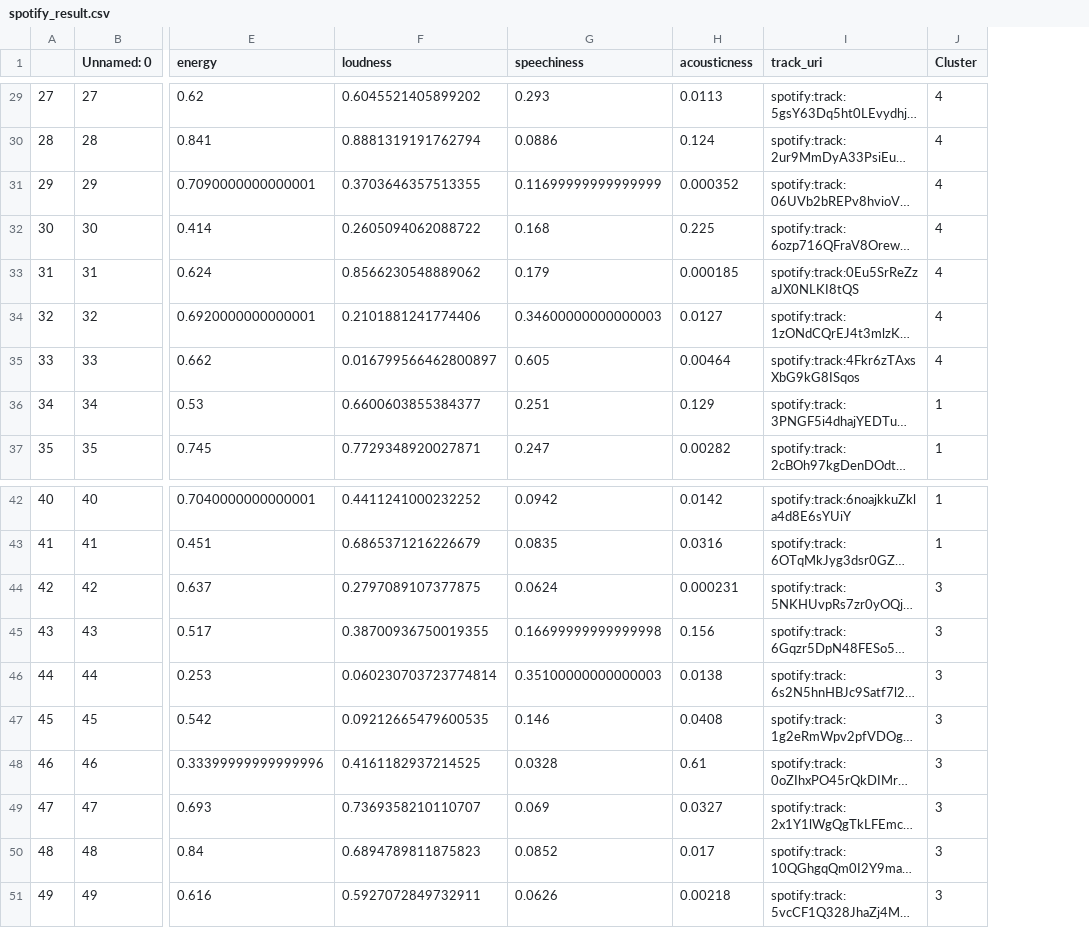
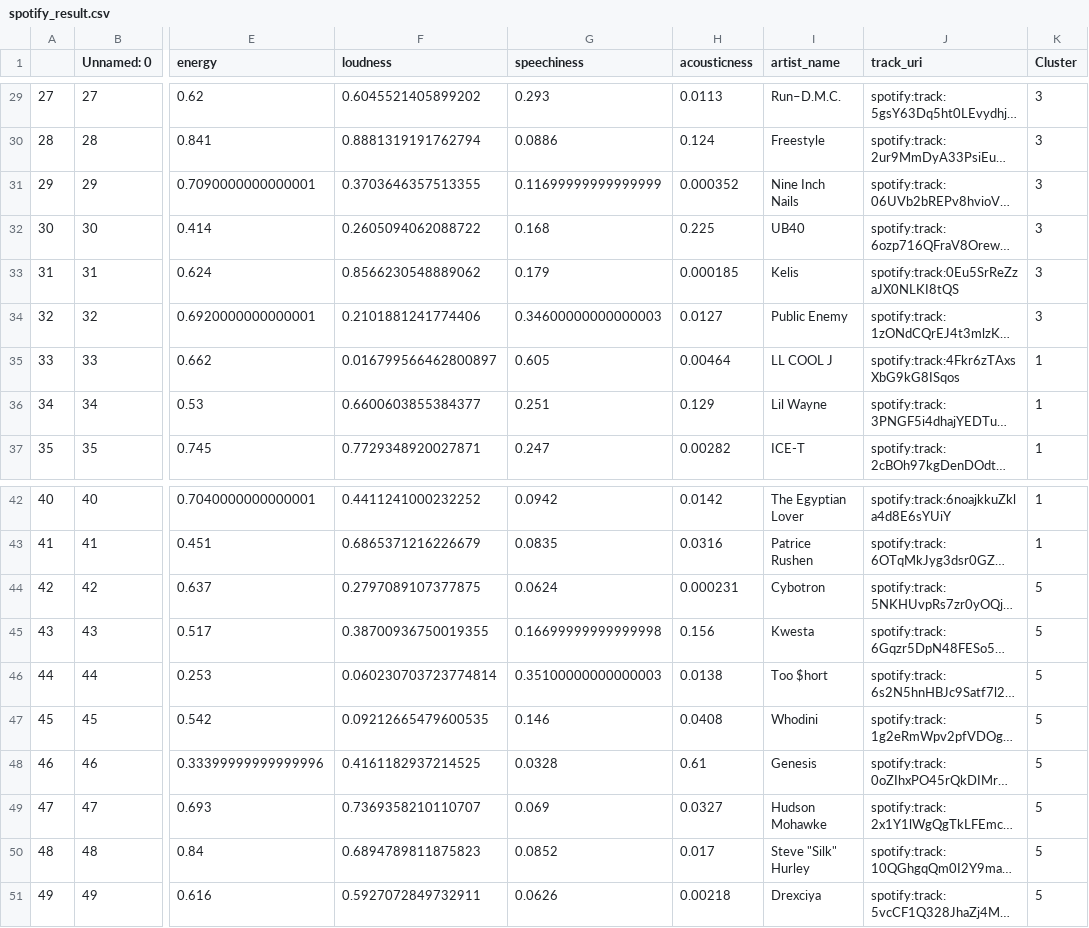
Before and after one commit to caozheshan-gm/destiny, a CSV file: data/spotify_result.csv, drawn as a sheet; only a part is shown, gaps mark what is left out; long unchanged cells end in …; addresses are those after the commit; the diff covers the shown part only; the diff names each change by its address in the sheet, - before the commit and + after, or states it on an @@ line.

```diff
--- a/data/spotify_result.csv
+++ b/data/spotify_result.csv
+column I (artist_name), rows 29-37: Run–D.M.C. | Freestyle | Nine Inch Nails | UB40 | Kelis | Public Enemy | LL COOL J | Lil Wayne | ICE-T; rows 42-51: The Egyptian Lover | Patrice Rushen | Cybotron | Kwesta | Too $hort | Whodini | Genesis | Hudson Mohawke | Steve "Silk" Hurley | Drexciya
-K29:K34 (Cluster): 4
+K29:K34 (Cluster): 3
-K35 (Cluster): 4
+K35 (Cluster): 1
-K44:K51 (Cluster): 3
+K44:K51 (Cluster): 5
```
Also changed, not shown: 27 edited cells elsewhere in this file, 2 other files.
